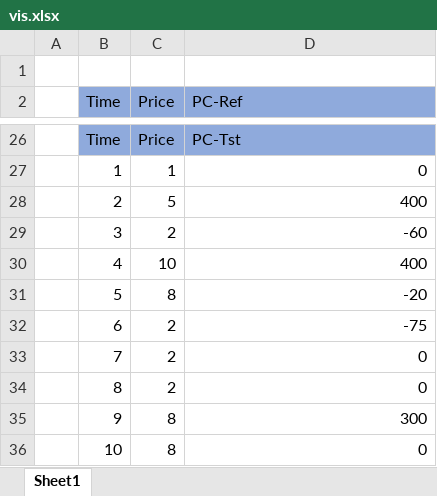
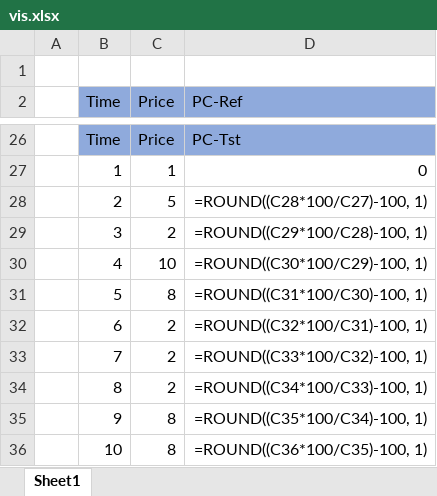
Before and after one commit to henokali1/trdr, an Excel workbook: pattern_matching/vis.xlsx, sheet Sheet1, drawn as a sheet; only a part is shown, gaps mark what is left out; values as stored, in another font and other column widths than the file's, no borders; formulas without a stored value are shown as written; charts and pictures not drawn; the diff covers the shown part only; the diff names each change by its address in the sheet, - before the commit and + after, or states it on an @@ line.

```diff
--- a/pattern_matching/vis.xlsx (sheet Sheet1)
+++ b/pattern_matching/vis.xlsx (sheet Sheet1)
-D28 (PC-Ref): 400
+D28 (PC-Ref): =ROUND((C28*100/C27)-100, 1)
-D29 (PC-Ref): -60
+D29 (PC-Ref): =ROUND((C29*100/C28)-100, 1)
-D30 (PC-Ref): 400
+D30 (PC-Ref): =ROUND((C30*100/C29)-100, 1)
-D31 (PC-Ref): -20
+D31 (PC-Ref): =ROUND((C31*100/C30)-100, 1)
-D32 (PC-Ref): -75
+D32 (PC-Ref): =ROUND((C32*100/C31)-100, 1)
-D33 (PC-Ref): 0
+D33 (PC-Ref): =ROUND((C33*100/C32)-100, 1)
-D34 (PC-Ref): 0
+D34 (PC-Ref): =ROUND((C34*100/C33)-100, 1)
-D35 (PC-Ref): 300
+D35 (PC-Ref): =ROUND((C35*100/C34)-100, 1)
-D36 (PC-Ref): 0
+D36 (PC-Ref): =ROUND((C36*100/C35)-100, 1)
```
Also changed, not shown: 19 edited cells elsewhere in this sheet, charts or pictures, 1 other file.
